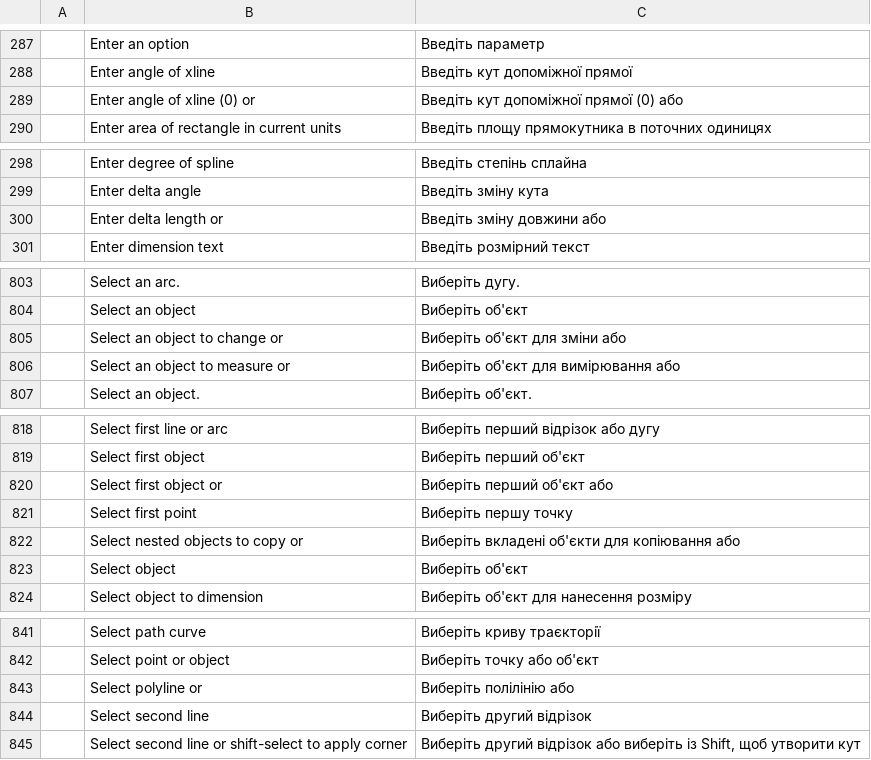
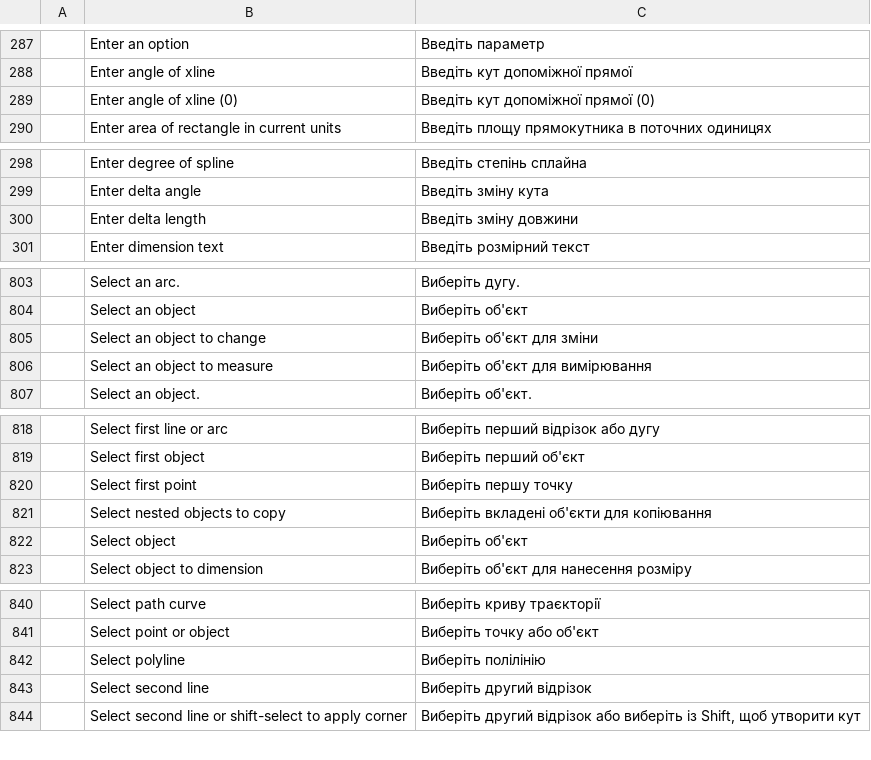
Before and after one commit to 2ez4gcx/cadcraft, a TSV file: crates/ui-egui/src/i18n/uk.tsv, drawn as a sheet; only a part is shown, gaps mark what is left out; the diff covers the shown part only.

```diff
--- a/crates/ui-egui/src/i18n/uk.tsv
+++ b/crates/ui-egui/src/i18n/uk.tsv
@@ -288,3 +288,3 @@
 	Enter angle of xline	Введіть кут допоміжної прямої
-	Enter angle of xline (0) or	Введіть кут допоміжної прямої (0) або
+	Enter angle of xline (0)	Введіть кут допоміжної прямої (0)
 	Enter area of rectangle in current units	Введіть площу прямокутника в поточних одиницях
@@ -299,3 +299,3 @@
 	Enter delta angle	Введіть зміну кута
-	Enter delta length or	Введіть зміну довжини або
+	Enter delta length	Введіть зміну довжини
 	Enter dimension text	Введіть розмірний текст
@@ -804,4 +804,4 @@
 	Select an object	Виберіть об'єкт
-	Select an object to change or	Виберіть об'єкт для зміни або
-	Select an object to measure or	Виберіть об'єкт для вимірювання або
+	Select an object to change	Виберіть об'єкт для зміни
+	Select an object to measure	Виберіть об'єкт для вимірювання
 	Select an object.	Виберіть об'єкт.
@@ -819,5 +819,4 @@
 	Select first object	Виберіть перший об'єкт
-	Select first object or	Виберіть перший об'єкт або
 	Select first point	Виберіть першу точку
-	Select nested objects to copy or	Виберіть вкладені об'єкти для копіювання або
+	Select nested objects to copy	Виберіть вкладені об'єкти для копіювання
 	Select object	Виберіть об'єкт
@@ -842,3 +841,3 @@
 	Select point or object	Виберіть точку або об'єкт
-	Select polyline or	Виберіть полілінію або
+	Select polyline	Виберіть полілінію
 	Select second line	Виберіть другий відрізок
```
Also changed, not shown: 2 removed rows and 4 edited cells elsewhere in this file, crates/ui-egui/src/i18n/bs.tsv, crates/ui-egui/src/i18n/es.tsv, 23 other files.
